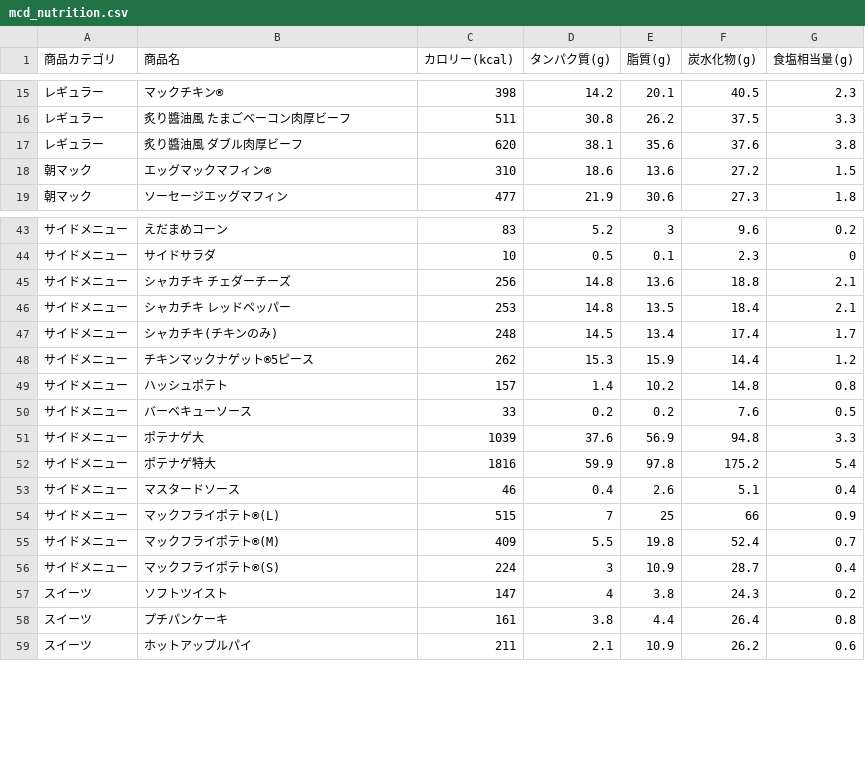
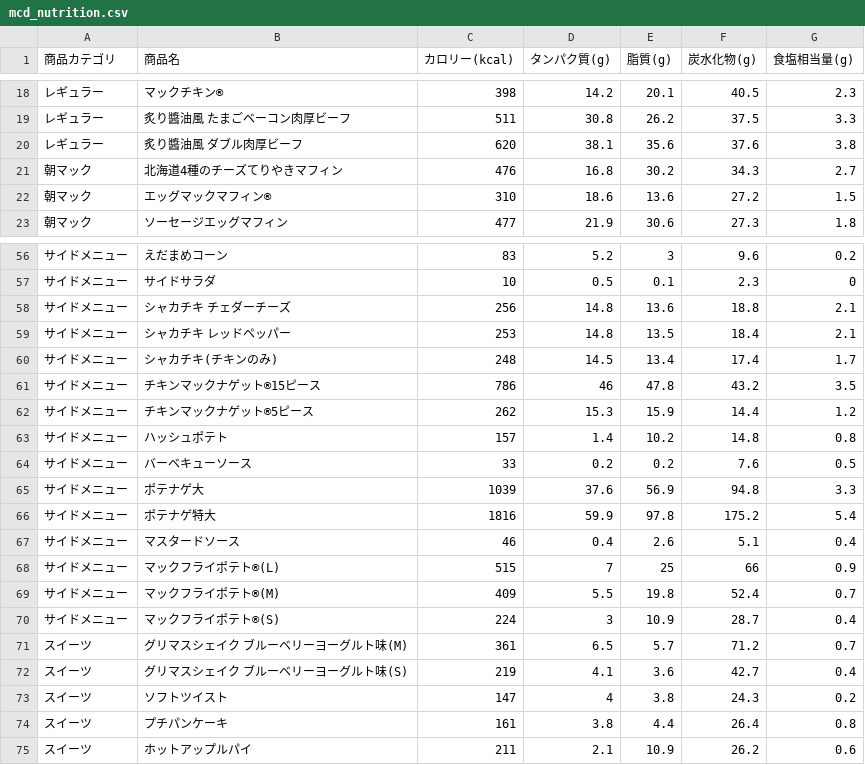
Before and after one commit to niso-cyber/mcd_csv_test, a CSV file: mcd_nutrition.csv, drawn as a sheet; only a part is shown, gaps mark what is left out; the diff covers the shown part only; the diff names each change by its address in the sheet, - before the commit and + after, or states it on an @@ line.

```diff
--- a/mcd_nutrition.csv
+++ b/mcd_nutrition.csv
+row 21: 朝マック | 北海道4種のチーズてりやきマフィン | 476 | 16.8 | 30.2 | 34.3 | 2.7
+row 61: サイドメニュー | チキンマックナゲット®15ピース | 786 | 46 | 47.8 | 43.2 | 3.5
+row 71: スイーツ | グリマスシェイク ブルーベリーヨーグルト味(M) | 361 | 6.5 | 5.7 | 71.2 | 0.7
+row 72: スイーツ | グリマスシェイク ブルーベリーヨーグルト味(S) | 219 | 4.1 | 3.6 | 42.7 | 0.4
```
Also changed, not shown: 19 added rows elsewhere in this file.
